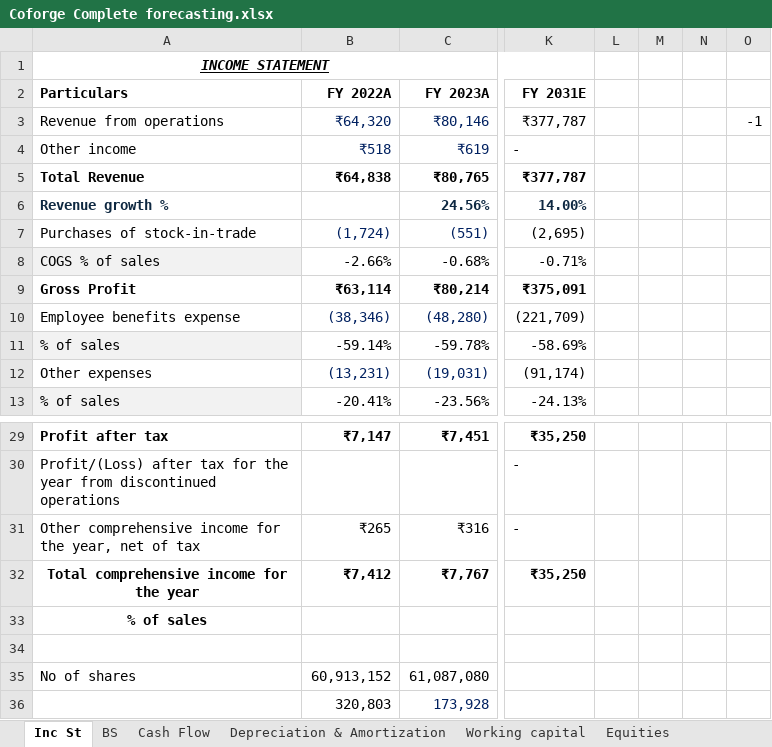
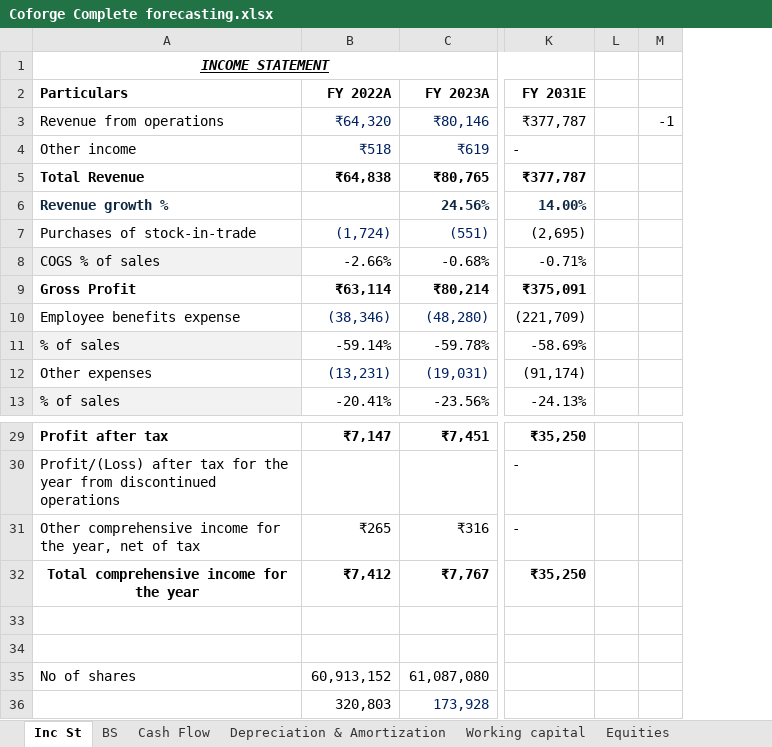
Before and after one commit to Mubina0431/Coforge-Financial-Analysis-Valuation, an Excel workbook: Coforge Complete forecasting.xlsx, sheet Inc St, drawn as a sheet; only a part is shown, gaps mark what is left out; values as stored, in another font and other column widths than the file's, no borders; the diff names each change by its address in the sheet, - before the commit and + after, or states it on an @@ line.

```diff
--- a/Coforge Complete forecasting.xlsx (sheet Inc St)
+++ b/Coforge Complete forecasting.xlsx (sheet Inc St)
-column M, empty
-column N, empty
-A33 (Particulars): % of sales
+A33 (Particulars): (empty)
```
Also changed, not shown: sheet Bs Schedule, sheet Working capital, other sheet tabs, formulas that keep their value.
